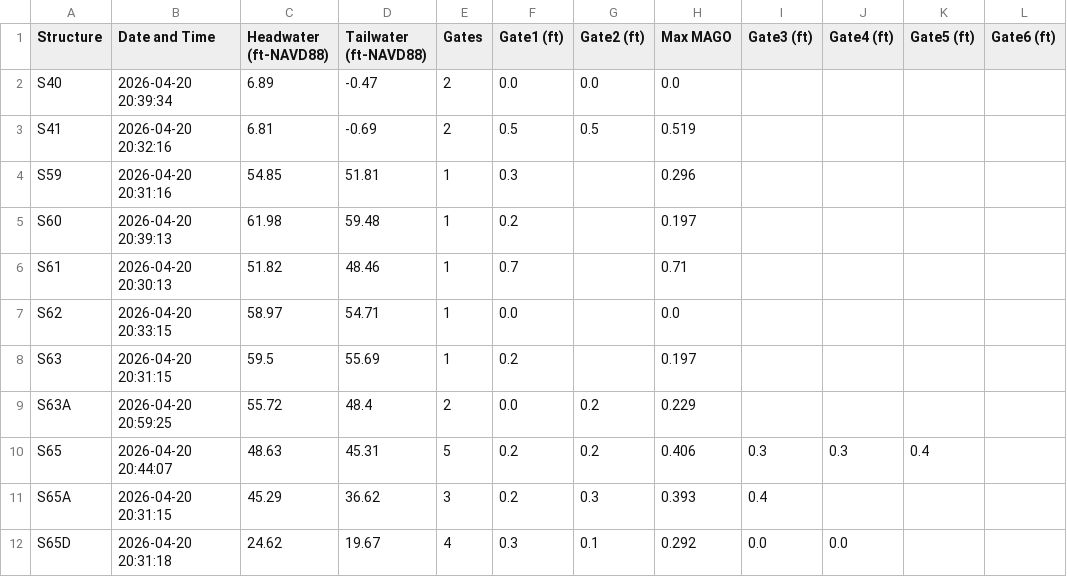
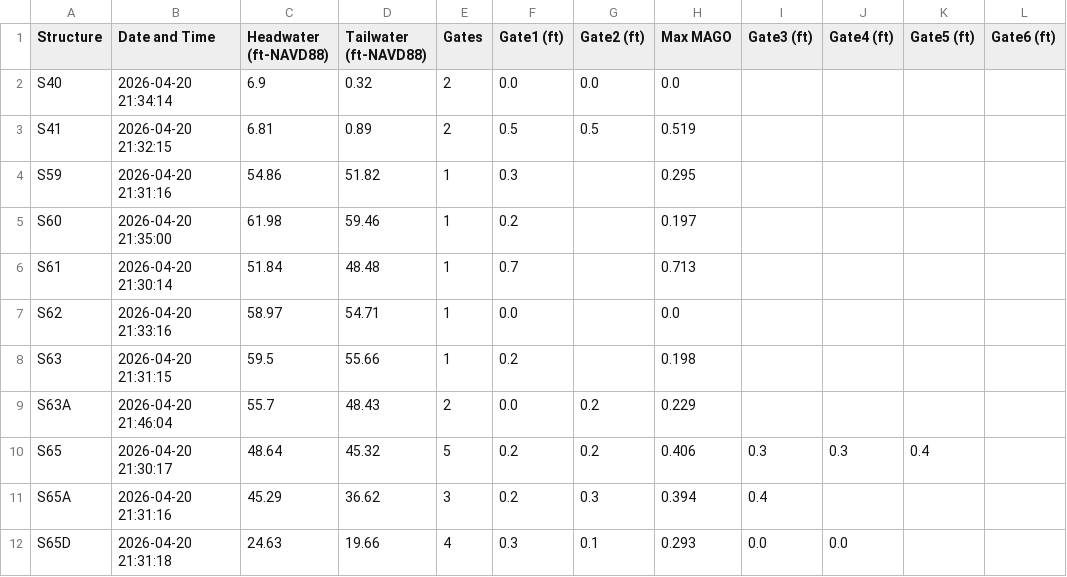
Before and after one commit to gabrbepe/Pollynomial-Fitted-MAGO-Calculator-Ver3.1, a CSV file: daily_data.csv, drawn as a sheet; only a part is shown; the diff covers the shown part only.

Commit message:
Daily update: 2026-04-20

```diff
--- a/daily_data.csv
+++ b/daily_data.csv
@@ -1,12 +1,12 @@
 Structure,Date and Time,Headwater (ft-NAVD88),Tailwater (ft-NAVD88),Gates,Gate1 (ft),Gate2 (ft),Max MAGO,Gate3 (ft),Gate4 (ft),Gate5 (ft),Gate6 (ft)
-S40,2026-04-20 20:39:34,6.89,-0.47,2,0.0,0.0,0.0,,,,
-S41,2026-04-20 20:32:16,6.81,-0.69,2,0.5,0.5,0.519,,,,
-S59,2026-04-20 20:31:16,54.85,51.81,1,0.3,,0.296,,,,
-S60,2026-04-20 20:39:13,61.98,59.48,1,0.2,,0.197,,,,
-S61,2026-04-20 20:30:13,51.82,48.46,1,0.7,,0.71,,,,
-S62,2026-04-20 20:33:15,58.97,54.71,1,0.0,,0.0,,,,
-S63,2026-04-20 20:31:15,59.5,55.69,1,0.2,,0.197,,,,
-S63A,2026-04-20 20:59:25,55.72,48.4,2,0.0,0.2,0.229,,,,
-S65,2026-04-20 20:44:07,48.63,45.31,5,0.2,0.2,0.406,0.3,0.3,0.4,
-S65A,2026-04-20 20:31:15,45.29,36.62,3,0.2,0.3,0.393,0.4,,,
-S65D,2026-04-20 20:31:18,24.62,19.67,4,0.3,0.1,0.292,0.0,0.0,,
+S40,2026-04-20 21:34:14,6.9,0.32,2,0.0,0.0,0.0,,,,
+S41,2026-04-20 21:32:15,6.81,0.89,2,0.5,0.5,0.519,,,,
+S59,2026-04-20 21:31:16,54.86,51.82,1,0.3,,0.295,,,,
+S60,2026-04-20 21:35:00,61.98,59.46,1,0.2,,0.197,,,,
+S61,2026-04-20 21:30:14,51.84,48.48,1,0.7,,0.713,,,,
+S62,2026-04-20 21:33:16,58.97,54.71,1,0.0,,0.0,,,,
+S63,2026-04-20 21:31:15,59.5,55.66,1,0.2,,0.198,,,,
+S63A,2026-04-20 21:46:04,55.7,48.43,2,0.0,0.2,0.229,,,,
+S65,2026-04-20 21:30:17,48.64,45.32,5,0.2,0.2,0.406,0.3,0.3,0.4,
+S65A,2026-04-20 21:31:16,45.29,36.62,3,0.2,0.3,0.394,0.4,,,
+S65D,2026-04-20 21:31:18,24.63,19.66,4,0.3,0.1,0.293,0.0,0.0,,
```
Also changed, not shown: 59 edited cells elsewhere in this file.
